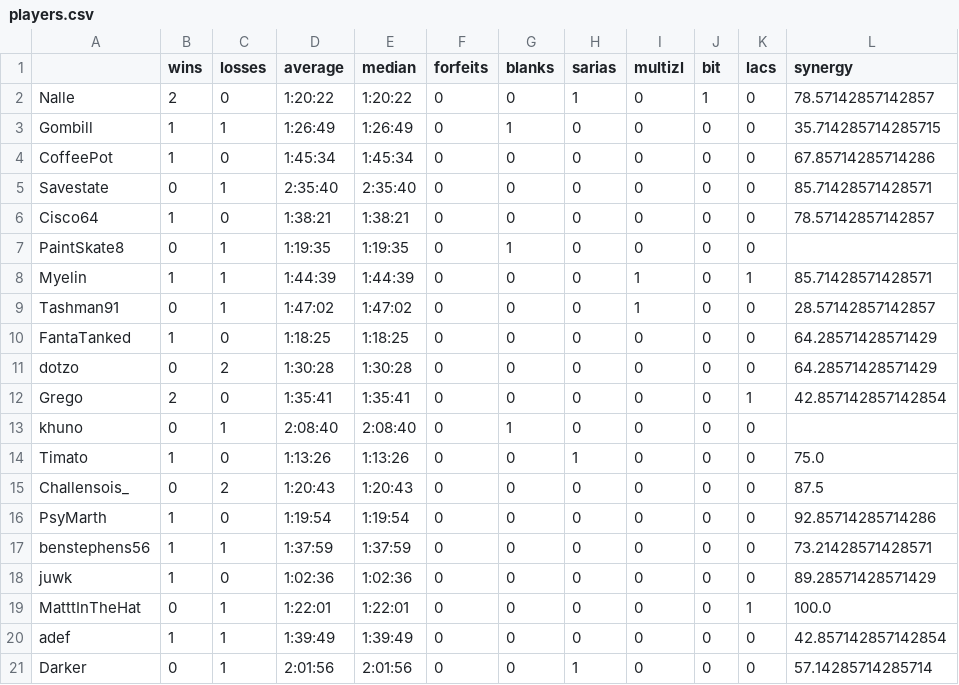
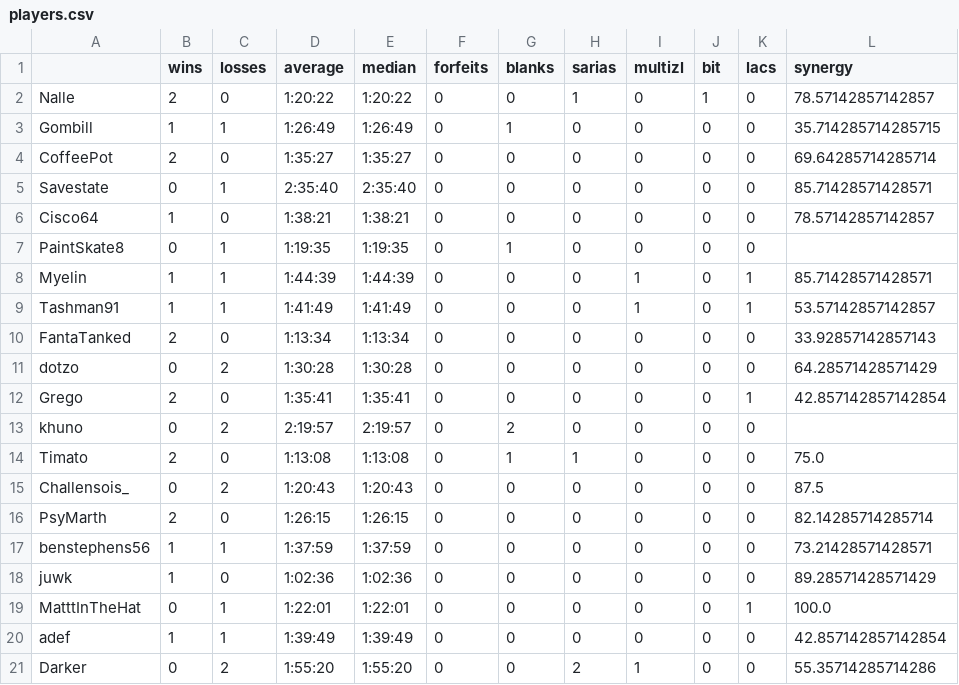
Before and after one commit to fenyan-16/oot-bingostats, a CSV file: statistics/2022/players.csv, drawn as a sheet; only a part is shown; the diff covers the shown part only.

```diff
--- a/statistics/2022/players.csv
+++ b/statistics/2022/players.csv
@@ -3,3 +3,3 @@ Nalle,2,0,1:20:22,1:20:22,0,0,1,0,1,0,78.57142857142857
 Gombill,1,1,1:26:49,1:26:49,0,1,0,0,0,0,35.714285714285715
-CoffeePot,1,0,1:45:34,1:45:34,0,0,0,0,0,0,67.85714285714286
+CoffeePot,2,0,1:35:27,1:35:27,0,0,0,0,0,0,69.64285714285714
 Savestate,0,1,2:35:40,2:35:40,0,0,0,0,0,0,85.71428571428571
@@ -8,10 +8,10 @@ PaintSkate8,0,1,1:19:35,1:19:35,0,1,0,0,0,0,
 Myelin,1,1,1:44:39,1:44:39,0,0,0,1,0,1,85.71428571428571
-Tashman91,0,1,1:47:02,1:47:02,0,0,0,1,0,0,28.57142857142857
-FantaTanked,1,0,1:18:25,1:18:25,0,0,0,0,0,0,64.28571428571429
+Tashman91,1,1,1:41:49,1:41:49,0,0,0,1,0,1,53.57142857142857
+FantaTanked,2,0,1:13:34,1:13:34,0,0,0,0,0,0,33.92857142857143
 dotzo,0,2,1:30:28,1:30:28,0,0,0,0,0,0,64.28571428571429
 Grego,2,0,1:35:41,1:35:41,0,0,0,0,0,1,42.857142857142854
-khuno,0,1,2:08:40,2:08:40,0,1,0,0,0,0,
-Timato,1,0,1:13:26,1:13:26,0,0,1,0,0,0,75.0
+khuno,0,2,2:19:57,2:19:57,0,2,0,0,0,0,
+Timato,2,0,1:13:08,1:13:08,0,1,1,0,0,0,75.0
 Challensois_,0,2,1:20:43,1:20:43,0,0,0,0,0,0,87.5
-PsyMarth,1,0,1:19:54,1:19:54,0,0,0,0,0,0,92.85714285714286
+PsyMarth,2,0,1:26:15,1:26:15,0,0,0,0,0,0,82.14285714285714
 benstephens56,1,1,1:37:59,1:37:59,0,0,0,0,0,0,73.21428571428571
@@ -20,2 +20,2 @@ MatttInTheHat,0,1,1:22:01,1:22:01,0,0,0,0,0,1,100.0
 adef,1,1,1:39:49,1:39:49,0,0,0,0,0,0,42.857142857142854
-Darker,0,1,2:01:56,2:01:56,0,0,1,0,0,0,57.14285714285714
+Darker,0,2,1:55:20,1:55:20,0,0,2,1,0,0,55.35714285714286
```
Also changed, not shown: 83 edited cells elsewhere in this file, statistics/2022/goals.csv, statistics/v10.2/goals.csv, 5 other files.
